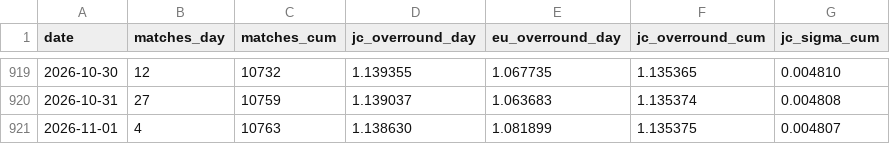
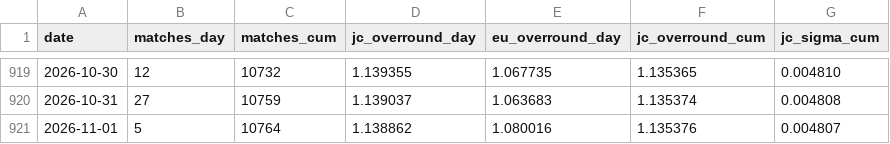
Before and after one commit to quietnumbers/china-sports-lottery-overround, a CSV file: data_log.csv, drawn as a sheet; only a part is shown, gaps mark what is left out.

```diff
--- a/data_log.csv
+++ b/data_log.csv
@@ -920,2 +920,2 @@ date,matches_day,matches_cum,jc_overround_day,eu_overround_day,jc_overround_cum,
 2026-10-31,27,10759,1.139037,1.063683,1.135374,0.004808
-2026-11-01,4,10763,1.138630,1.081899,1.135375,0.004807
+2026-11-01,5,10764,1.138862,1.080016,1.135376,0.004807
```
Also changed, not shown: 1 other file.
